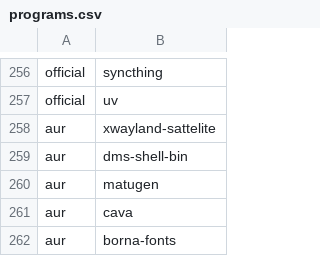
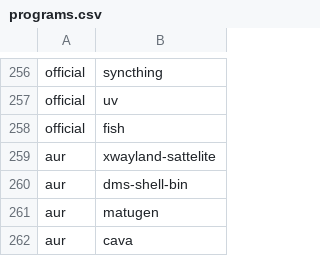
Before and after one commit to daaf89/archstrap, a CSV file: packages/programs.csv, drawn as a sheet; only a part is shown, gaps mark what is left out; the shorter side is filled out with more unchanged rows; the diff names each change by its address in the sheet, - before the commit and + after, or states it on an @@ line.

Commit message:
add fish to required packages

```diff
--- a/packages/programs.csv
+++ b/packages/programs.csv
+row 258: official | fish
```
